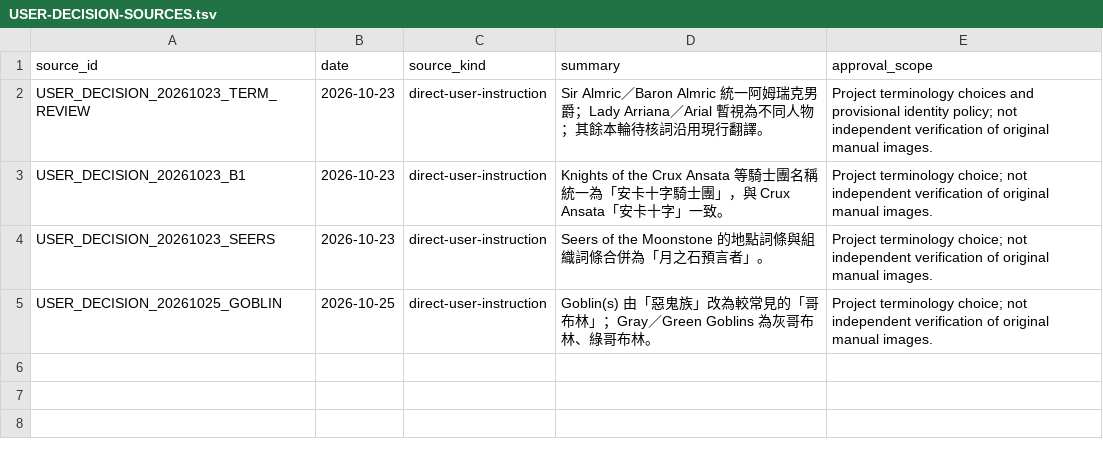
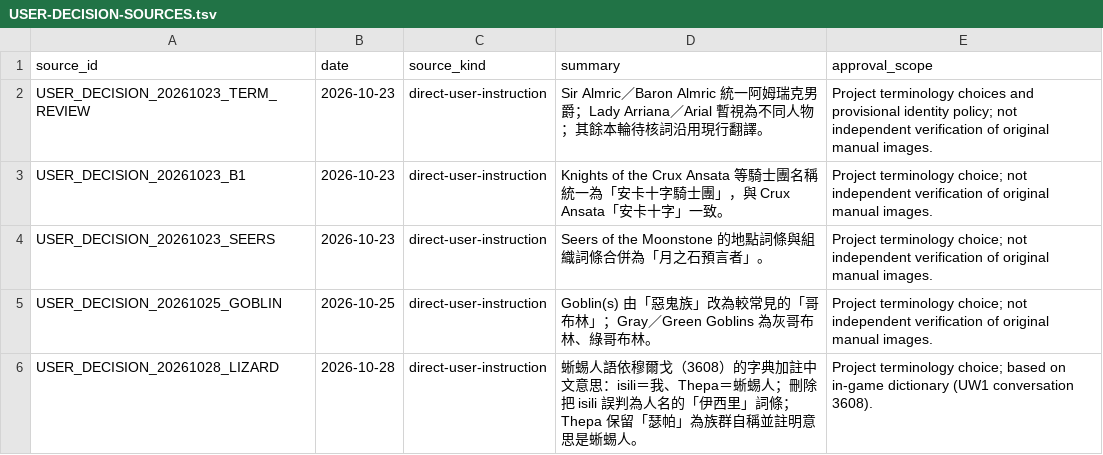
Before and after one commit to pmanyeh/underworld-exhumed, a TSV file: uw1/i18n/zh-TW/authority/USER-DECISION-SOURCES.tsv, drawn as a sheet.

```diff
--- a/uw1/i18n/zh-TW/authority/USER-DECISION-SOURCES.tsv
+++ b/uw1/i18n/zh-TW/authority/USER-DECISION-SOURCES.tsv
@@ -5 +5,2 @@ USER_DECISION_20261023_SEERS	2026-10-23	direct-user-instruction	Seers of the Moo
 USER_DECISION_20261025_GOBLIN	2026-10-25	direct-user-instruction	Goblin(s) 由「惡鬼族」改為較常見的「哥布林」；Gray／Green Goblins 為灰哥布林、綠哥布林。	Project terminology choice; not independent verification of original manual images.
+USER_DECISION_20261028_LIZARD	2026-10-28	direct-user-instruction	蜥蜴人語依穆爾戈（3608）的字典加註中文意思：isili＝我、Thepa＝蜥蜴人；刪除把 isili 誤判為人名的「伊西里」詞條；Thepa 保留「瑟帕」為族群自稱並註明意思是蜥蜴人。	Project terminology choice; based on in-game dictionary (UW1 conversation 3608).
```
Also changed, not shown: uw1/i18n/zh-TW/authority/GLOSSARY.tsv, uw1/i18n/zh-TW/authority/PROPER-NOUNS.tsv, 7 other files.
